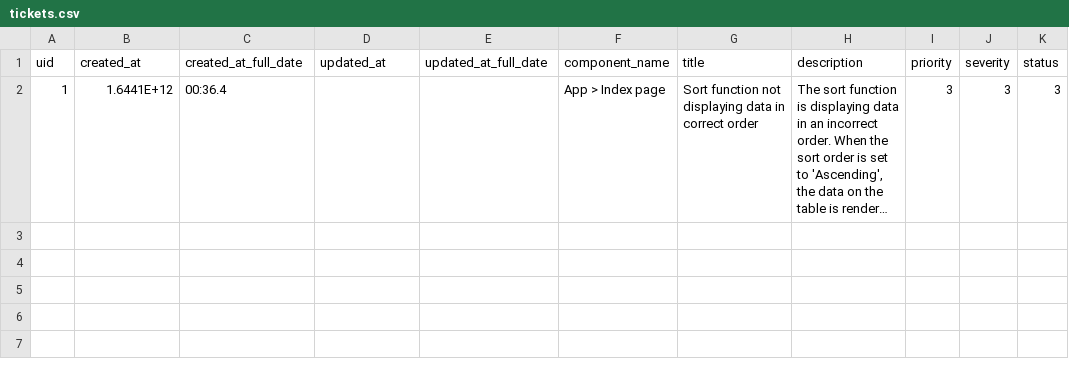
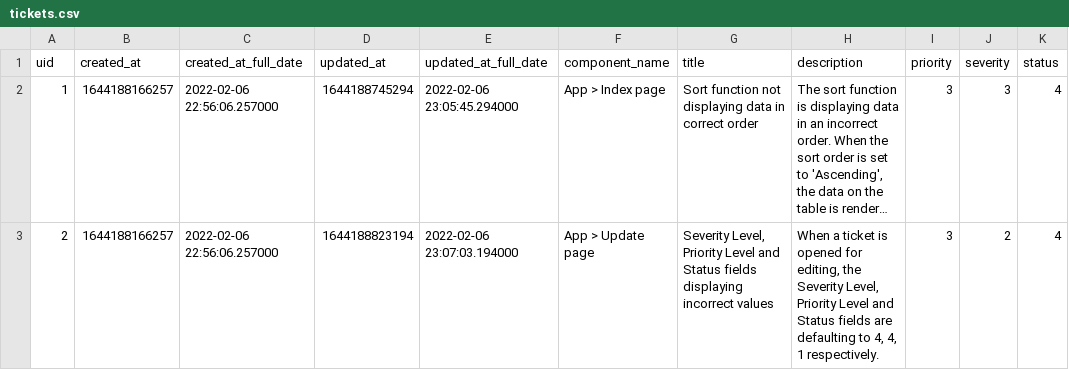
Before and after one commit to tkachikoti/bug_tracking_system, a CSV file: flaskr/models/tickets.csv, drawn as a sheet; long unchanged cells end in …; the diff names each change by its address in the sheet, - before the commit and + after, or states it on an @@ line.

```diff
--- a/flaskr/models/tickets.csv
+++ b/flaskr/models/tickets.csv
-B2 (created_at): 1.6441E+12
+B2 (created_at): 1644188166257
-C2 (created_at_full_date): 00:36.4
+C2 (created_at_full_date): 2022-02-06 22:56:06.257000
-D2 (updated_at): (empty)
+D2 (updated_at): 1644188745294
-E2 (updated_at_full_date): (empty)
+E2 (updated_at_full_date): 2022-02-06 23:05:45.294000
-K2 (status): 3
+K2 (status): 4
+row 3: 2 | 1644188166257 | 2022-02-06 22:56:06.257000 | 1644188823194 | 2022-02-06 23:07:03.194000 | App > Update page | Severity Level, Priority Level and Status fields displaying incorrect values | When a ticket is opened for editing, the Severity Level, Priority Level and Status fields are defaulting to 4, 4, 1 respectively. | 3 | 2 | 4
```
Also changed, not shown: 2 other files.
